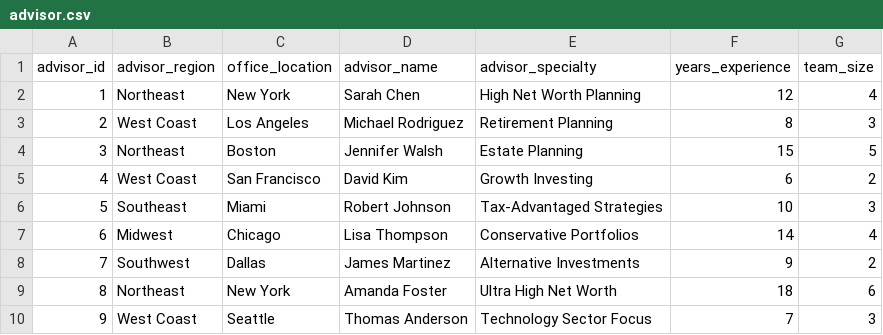
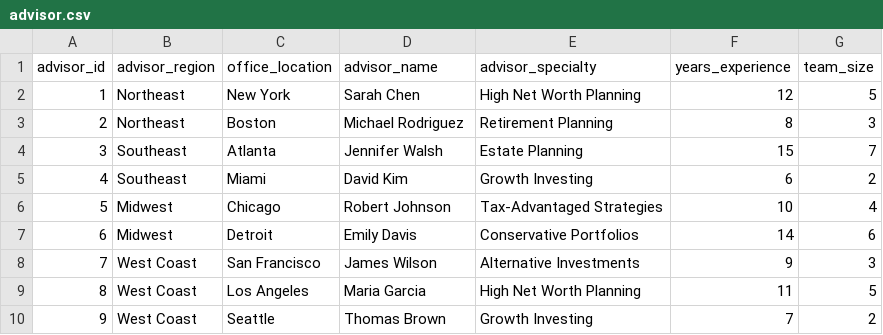
Before and after one commit to sfc-gh-aneel/cortex-hol-artifacts, a CSV file: Cortex-hol-artifacts/Lab 2 - Analyst/data/advisor.csv, drawn as a sheet; only a part is shown; the diff covers the shown part only.

Commit message:
Update README.md and Lab 2 files to enhance clarity and detail for the Cortex Analyst lab. Revise lab description to include specific features and key files. Modify wealth_management.yaml to improve relationship definitions. Update advisor and client CSV files with new data entries for better representation of financial advisors and clients. Expand daily_portfolio_performance.csv with additional records for comprehensive analysis.

```diff
--- a/Cortex-hol-artifacts/Lab 2 - Analyst/data/advisor.csv
+++ b/Cortex-hol-artifacts/Lab 2 - Analyst/data/advisor.csv
@@ -1,10 +1,10 @@
 advisor_id,advisor_region,office_location,advisor_name,advisor_specialty,years_experience,team_size
-1,Northeast,New York,Sarah Chen,High Net Worth Planning,12,4
-2,West Coast,Los Angeles,Michael Rodriguez,Retirement Planning,8,3
-3,Northeast,Boston,Jennifer Walsh,Estate Planning,15,5
-4,West Coast,San Francisco,David Kim,Growth Investing,6,2
-5,Southeast,Miami,Robert Johnson,Tax-Advantaged Strategies,10,3
-6,Midwest,Chicago,Lisa Thompson,Conservative Portfolios,14,4
-7,Southwest,Dallas,James Martinez,Alternative Investments,9,2
-8,Northeast,New York,Amanda Foster,Ultra High Net Worth,18,6
-9,West Coast,Seattle,Thomas Anderson,Technology Sector Focus,7,3
+1,Northeast,New York,Sarah Chen,High Net Worth Planning,12,5
+2,Northeast,Boston,Michael Rodriguez,Retirement Planning,8,3
+3,Southeast,Atlanta,Jennifer Walsh,Estate Planning,15,7
+4,Southeast,Miami,David Kim,Growth Investing,6,2
+5,Midwest,Chicago,Robert Johnson,Tax-Advantaged Strategies,10,4
+6,Midwest,Detroit,Emily Davis,Conservative Portfolios,14,6
+7,West Coast,San Francisco,James Wilson,Alternative Investments,9,3
+8,West Coast,Los Angeles,Maria Garcia,High Net Worth Planning,11,5
+9,West Coast,Seattle,Thomas Brown,Growth Investing,7,2
```
Also changed, not shown: 57 edited cells elsewhere in this file, Cortex-hol-artifacts/Lab 2 - Analyst/data/client.csv, Cortex-hol-artifacts/Lab 2 - Analyst/data/daily_portfolio_performance.csv, 2 other files.
